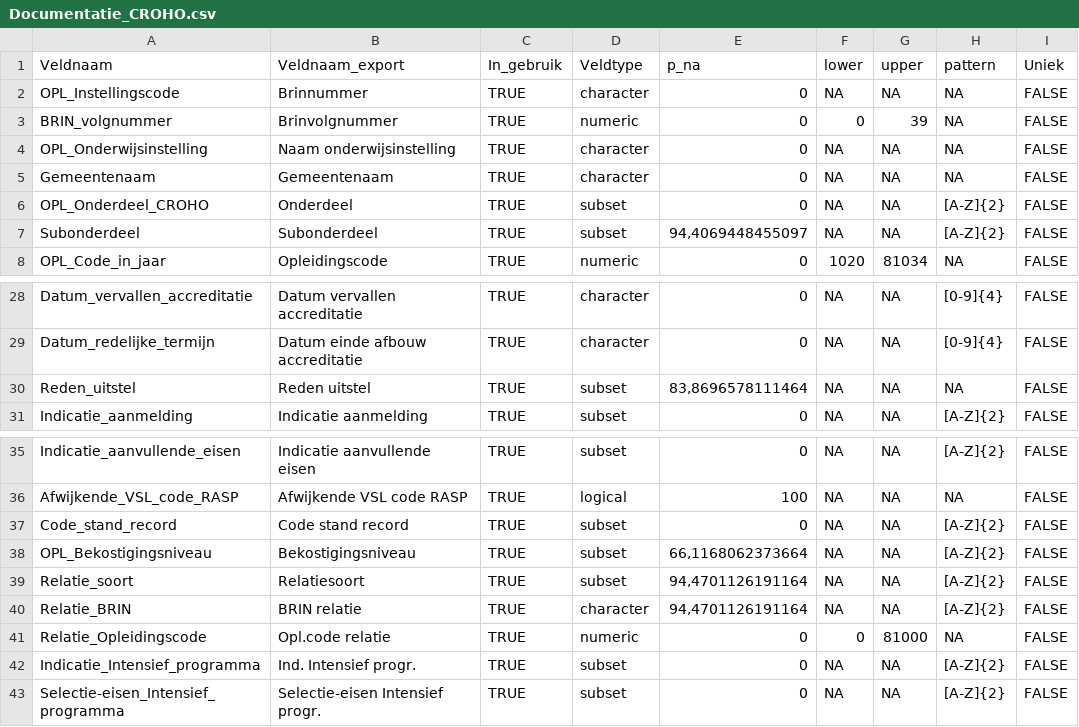
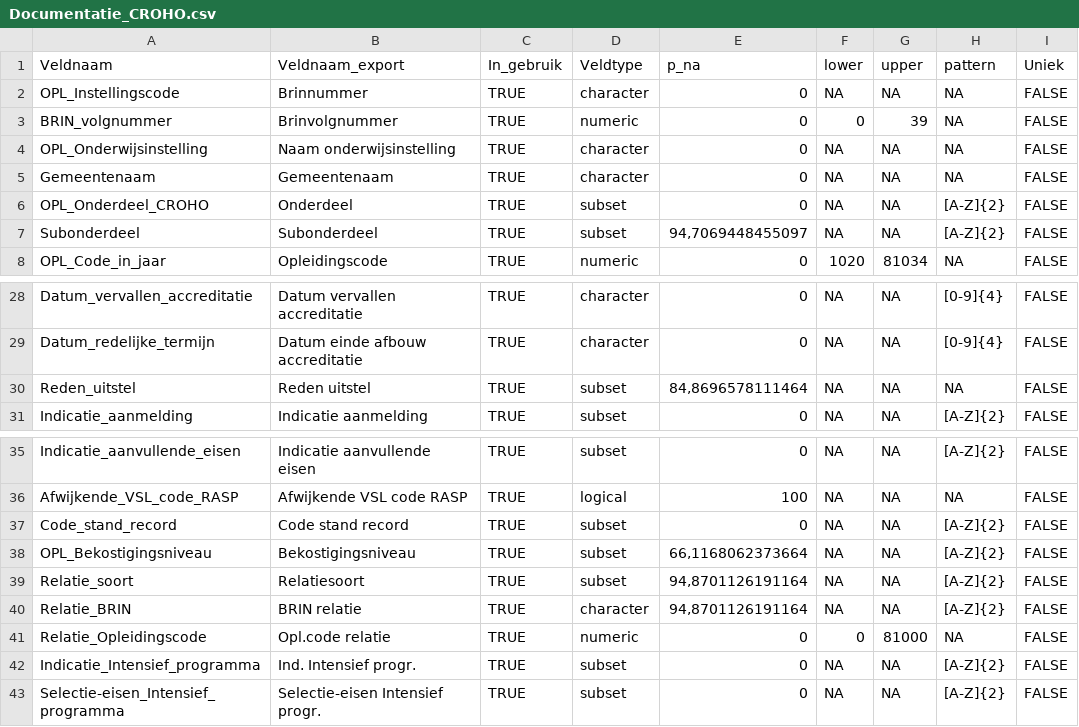
Before and after one commit to ed2c/1cho_ins_preparation_r, a CSV file: metadata/assertions/Documentatie_CROHO.csv, drawn as a sheet; only a part is shown, gaps mark what is left out; the diff names each change by its address in the sheet, - before the commit and + after, or states it on an @@ line.

```diff
--- a/metadata/assertions/Documentatie_CROHO.csv
+++ b/metadata/assertions/Documentatie_CROHO.csv
-E7 (p_na): 94,4069448455097
+E7 (p_na): 94,7069448455097
-E30 (p_na): 83,8696578111464
+E30 (p_na): 84,8696578111464
-E39:E40 (p_na): 94,4701126191164
+E39:E40 (p_na): 94,8701126191164
```
Also changed, not shown: metadata/assertions/Kolomwaarden/Assert_CROHO.csv.
